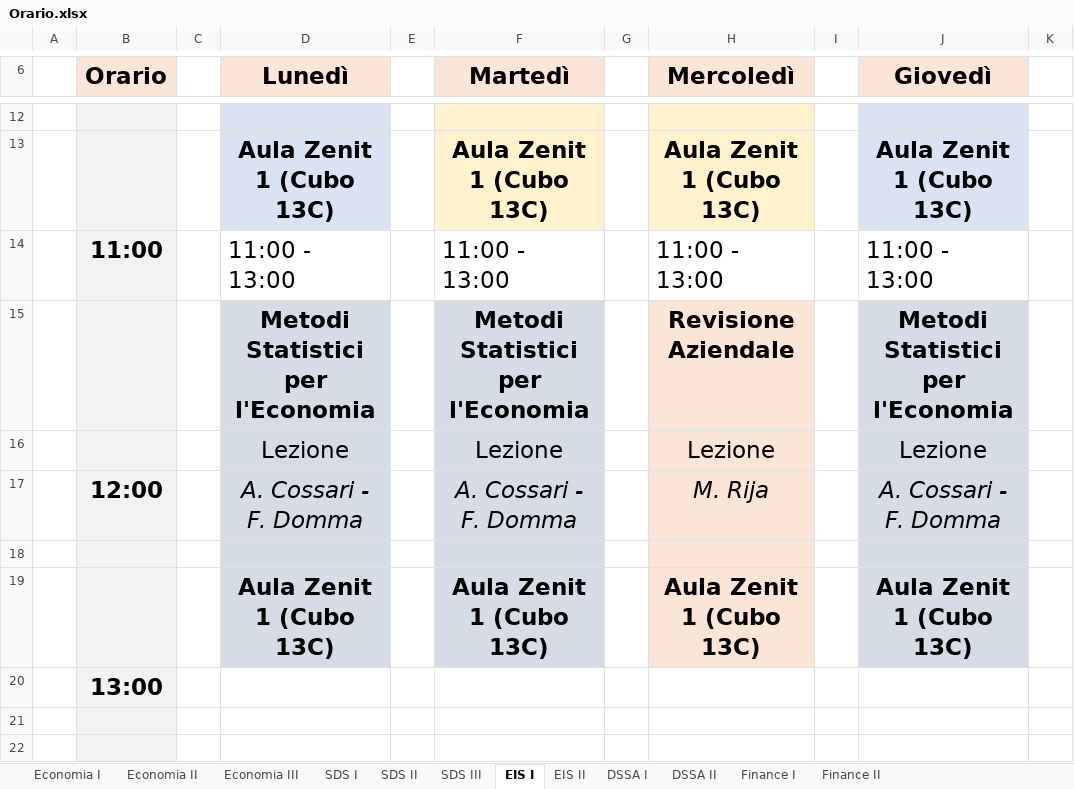
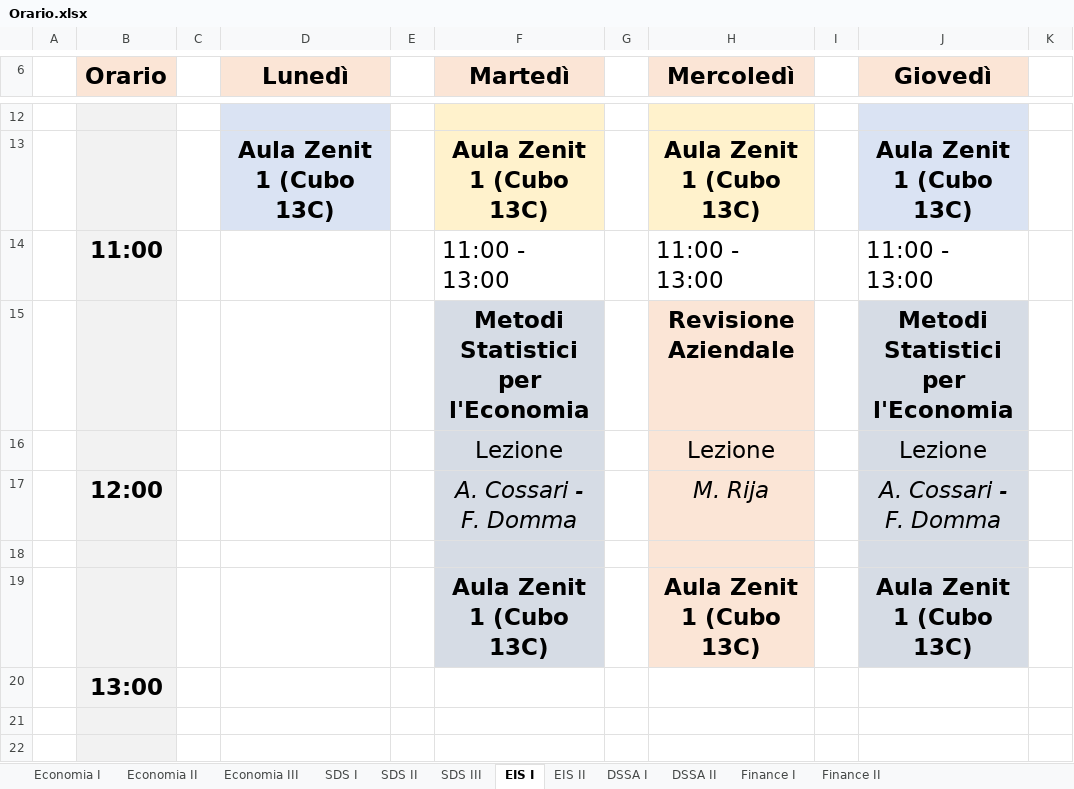
Before and after one commit to RobertoDESF/display-desf, an Excel workbook: Orario.xlsx, sheet EIS I, drawn as a sheet; only a part is shown, gaps mark what is left out; values as stored, in another font and other column widths than the file's, no borders; the diff names each change by its address in the sheet, - before the commit and + after, or states it on an @@ line.

```diff
--- a/Orario.xlsx (sheet EIS I)
+++ b/Orario.xlsx (sheet EIS I)
-D14 (Lunedì): 11:00 - 13:00
+D14 (Lunedì): (empty)
-D15 (Lunedì): Metodi Statistici per l'Economia
+D15 (Lunedì): (empty)
-D15:D19 fill: #D6DCE5
+D15:D19 fill: none
-D16 (Lunedì): Lezione
+D16 (Lunedì): (empty)
-D17 (Lunedì): A. Cossari - F. Domma
+D17 (Lunedì): (empty)
-D19 (Lunedì): Aula Zenit 1 (Cubo 13C)
+D19 (Lunedì): (empty)
```
Also changed, not shown: sheet Economia II, 1 other file.
